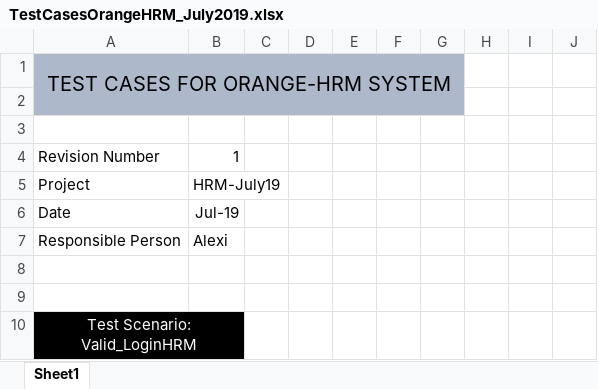
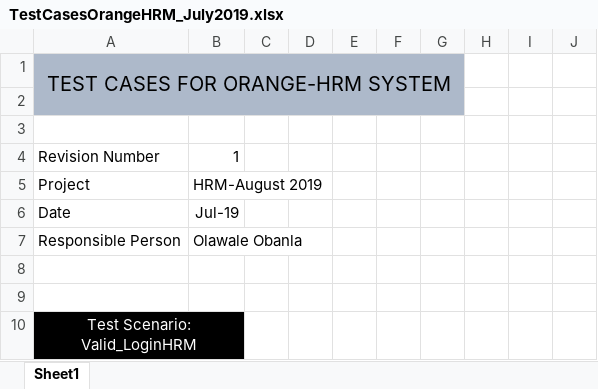
Before and after one commit to OluwaseunDada/teaching, an Excel workbook: TestCasesOrangeHRM_July2019.xlsx, sheet Sheet1, drawn as a sheet; only a part is shown; values as stored, in another font and other column widths than the file's, no borders; the diff names each change by its address in the sheet, - before the commit and + after, or states it on an @@ line.

Commit message:
date updated to August

```diff
--- a/TestCasesOrangeHRM_July2019.xlsx (sheet Sheet1)
+++ b/TestCasesOrangeHRM_July2019.xlsx (sheet Sheet1)
-B5: HRM-July19
+B5: HRM-August 2019
-B7: Alexi
+B7: Olawale Obanla
```
